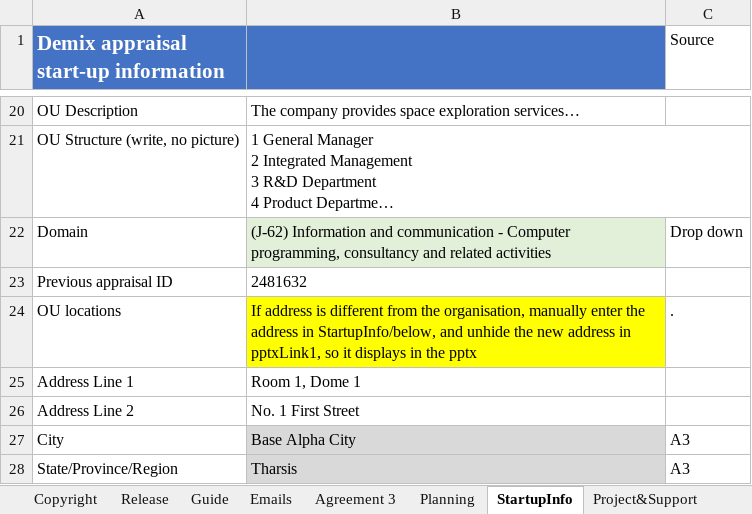
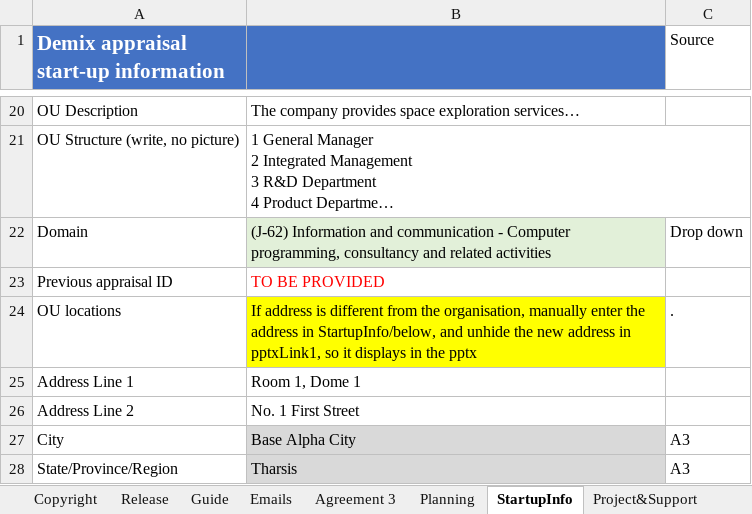
Before and after one commit to DemixTech/CMMITools, an Excel workbook: 2021-04-12to04-16 (A5) C53517 SoftMARS/10_63v01_MarsBaseAlpha_CAS_Plan.xlsm, sheet StartupInfo, drawn as a sheet; only a part is shown, gaps mark what is left out; long unchanged cells end in …; values as stored, in another font and other column widths than the file's, no borders; charts and pictures not drawn; the diff names each change by its address in the sheet, - before the commit and + after, or states it on an @@ line.

Commit message:
Minor change
Remove the existing previous CAS ID and say that it needs to be provided.

```diff
--- a/2021-04-12to04-16 (A5) C53517 SoftMARS/10_63v01_MarsBaseAlpha_CAS_Plan.xlsm (sheet StartupInfo)
+++ b/2021-04-12to04-16 (A5) C53517 SoftMARS/10_63v01_MarsBaseAlpha_CAS_Plan.xlsm (sheet StartupInfo)
-B23: 2481632
+B23: TO BE PROVIDED
-B23 text colour: black
+B23 text colour: #FF0000
```
Also changed, not shown: sheet Emails, sheet P1PA-SS, charts or pictures, 2021-04-12to04-16 (A5) C53517 SoftMARS/00_Data_Reference.xlsm, 1 other file.
